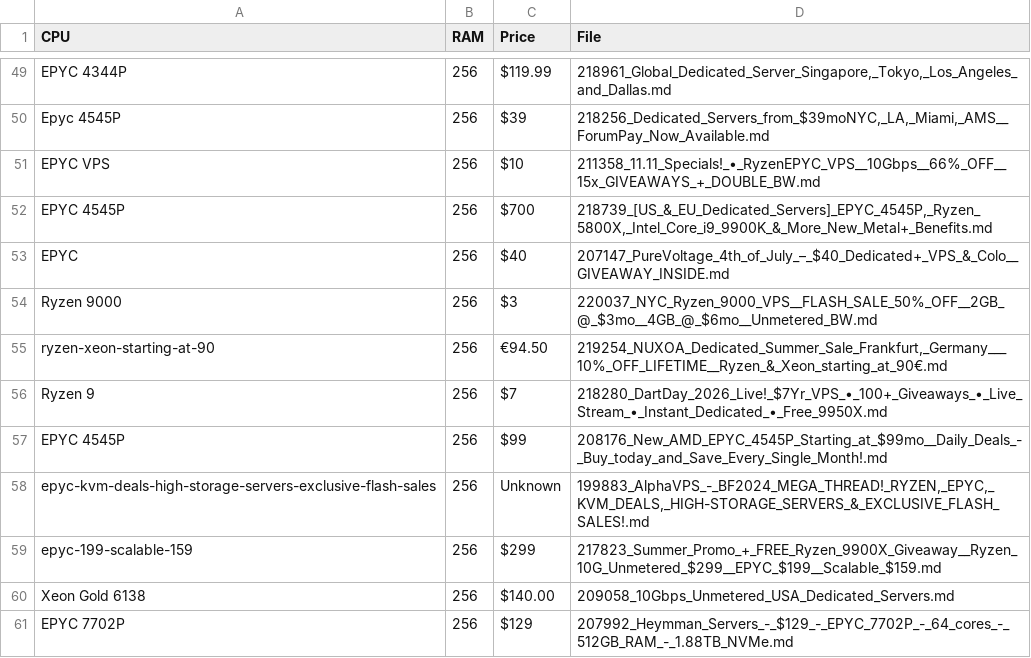
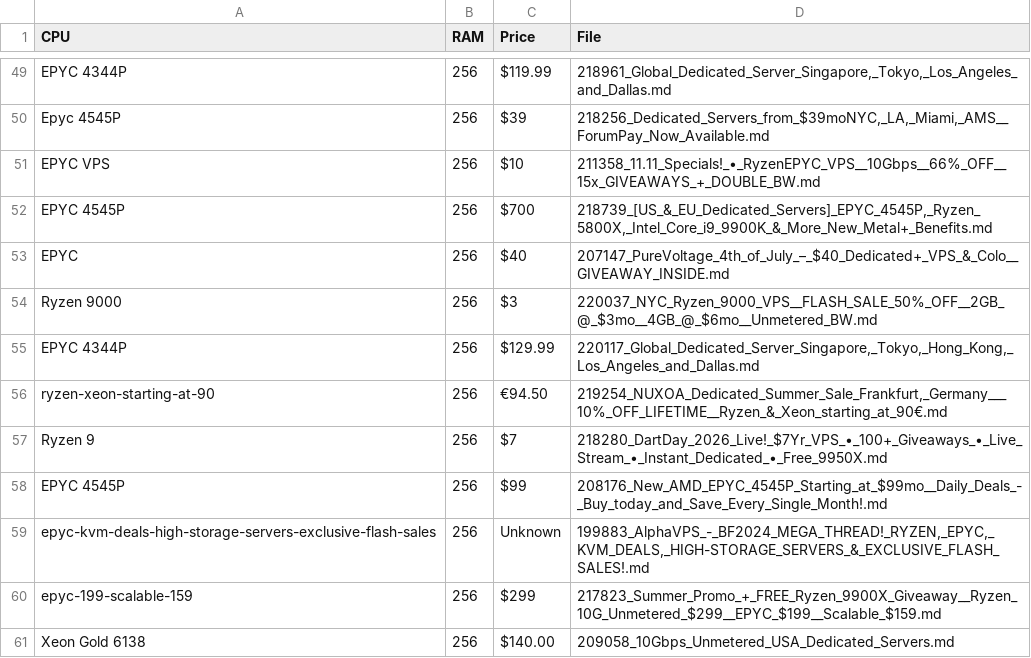
Before and after one commit to bojak83318/server-signal-archive, a CSV file: glm4_candidates.csv, drawn as a sheet; only a part is shown, gaps mark what is left out; the shorter side is filled out with more unchanged rows.

```diff
--- a/glm4_candidates.csv
+++ b/glm4_candidates.csv
@@ -54,2 +54,3 @@ EPYC,256,$40,207147_PureVoltage_4th_of_July_–_$40_Dedicated+_VPS_&_Colo__GIVEA
 Ryzen 9000,256,$3,220037_NYC_Ryzen_9000_VPS__FLASH_SALE_50%_OFF__2GB_@_$3mo__4GB_@_$6mo__Unmetered_BW.md
+EPYC 4344P,256,$129.99,"220117_Global_Dedicated_Server_Singapore,_Tokyo,_Hong_Kong,_Los_Angeles_and_Dallas.md"
 ryzen-xeon-starting-at-90,256,€94.50,"219254_NUXOA_Dedicated_Summer_Sale_Frankfurt,_Germany___10%_OFF_LIFETIME__Ryzen_&_Xeon_starting_at_90€.md"
```
Also changed, not shown: 1 other file.
